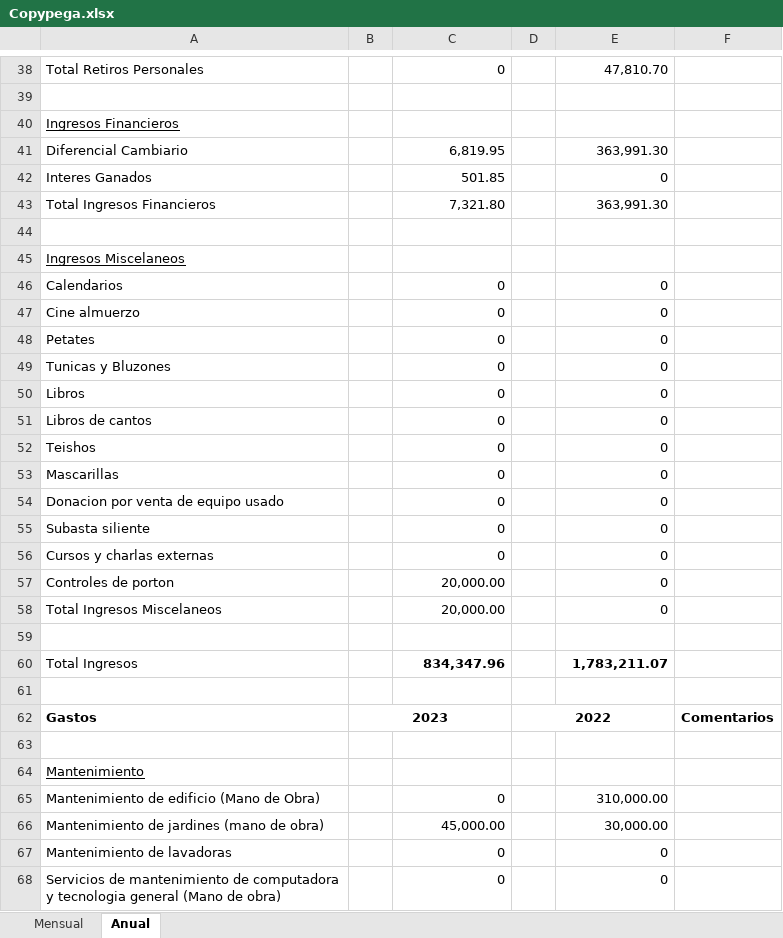
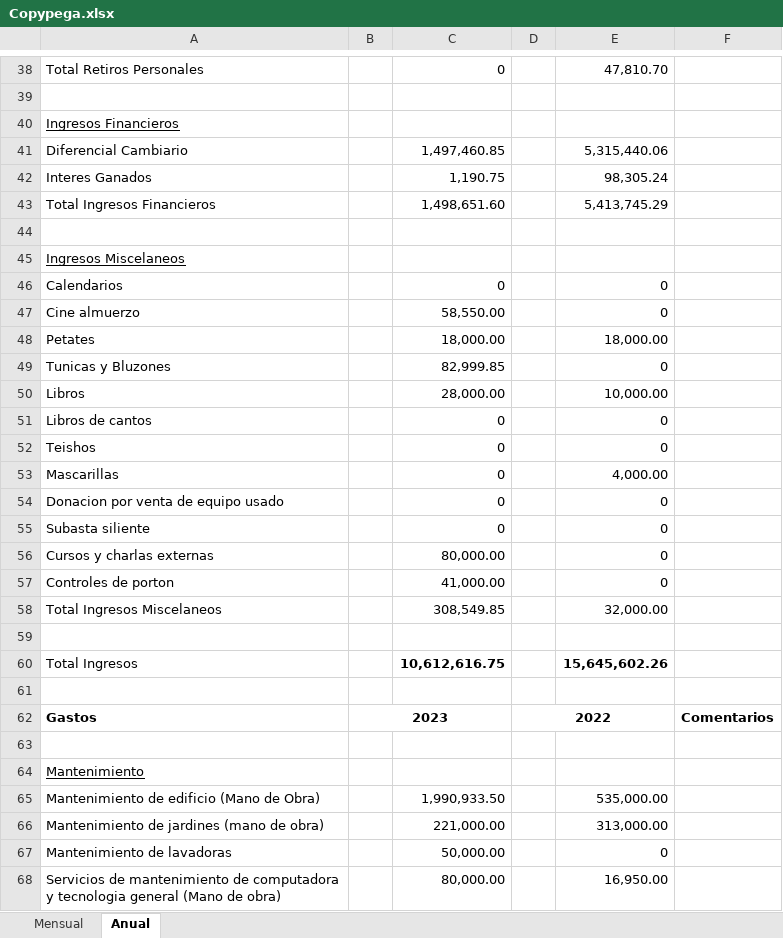
Before and after one commit to cheva141083/CZreport, an Excel workbook: Copypega.xlsx, sheet Anual, drawn as a sheet; only a part is shown, gaps mark what is left out; values as stored, in another font and other column widths than the file's, no borders; the diff covers the shown part only; the diff names each change by its address in the sheet, - before the commit and + after, or states it on an @@ line.

Commit message:
Final version anual

```diff
--- a/Copypega.xlsx (sheet Anual)
+++ b/Copypega.xlsx (sheet Anual)
-C41: 6,819.95
+C41: 1,497,460.85
-E41: 363,991.30
+E41: 5,315,440.06
-C42: 501.85
+C42: 1,190.75
-E42: 0
+E42: 98,305.24
-C43: 7,321.80
+C43: 1,498,651.60
-E43: 363,991.30
+E43: 5,413,745.29
-C47: 0
+C47: 58,550.00
-C48: 0
+C48: 18,000.00
-E48: 0
+E48: 18,000.00
-C49: 0
+C49: 82,999.85
-C50: 0
+C50: 28,000.00
-E50: 0
+E50: 10,000.00
-E53: 0
+E53: 4,000.00
-C56: 0
+C56: 80,000.00
-C57: 20,000.00
+C57: 41,000.00
-C58: 20,000.00
+C58: 308,549.85
-E58: 0
+E58: 32,000.00
-C60: 834,347.96
+C60: 10,612,616.75
-E60: 1,783,211.07
+E60: 15,645,602.26
-C65: 0
+C65: 1,990,933.50
-E65: 310,000.00
+E65: 535,000.00
-C66: 45,000.00
+C66: 221,000.00
-E66: 30,000.00
+E66: 313,000.00
-C67: 0
+C67: 50,000.00
-C68: 0
+C68: 80,000.00
-E68: 0
+E68: 16,950.00
```
Also changed, not shown: 95 edited cells elsewhere in this sheet, sheet Mensual, 4 other files.
